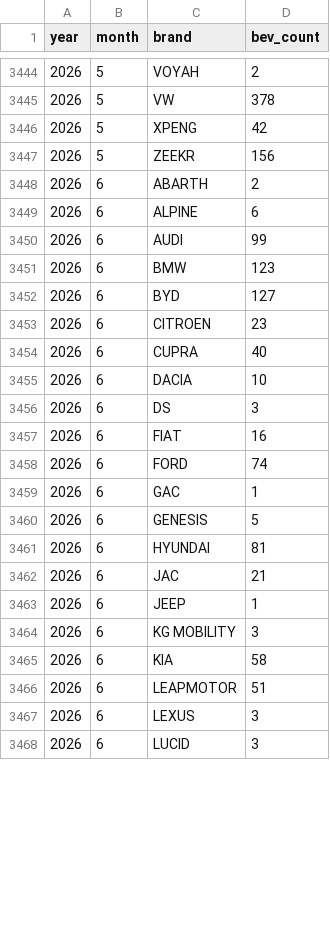
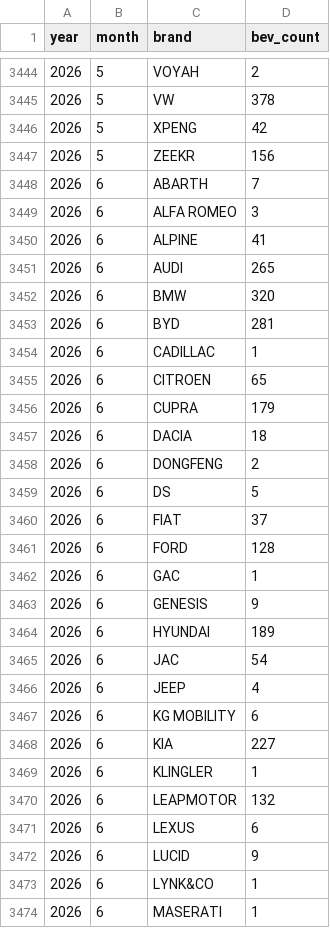
Before and after one commit to mkubicek/swiss-vehicle-stats, a CSV file: data/processed/brand_bev_by_month.csv, drawn as a sheet; only a part is shown, gaps mark what is left out; the diff covers the shown part only.

```diff
--- a/data/processed/brand_bev_by_month.csv
+++ b/data/processed/brand_bev_by_month.csv
@@ -3447,22 +3447,28 @@ year,month,brand,bev_count
 2026,5,ZEEKR,156
-2026,6,ABARTH,2
-2026,6,ALPINE,6
-2026,6,AUDI,99
-2026,6,BMW,123
-2026,6,BYD,127
-2026,6,CITROEN,23
-2026,6,CUPRA,40
-2026,6,DACIA,10
-2026,6,DS,3
-2026,6,FIAT,16
-2026,6,FORD,74
+2026,6,ABARTH,7
+2026,6,ALFA ROMEO,3
+2026,6,ALPINE,41
+2026,6,AUDI,265
+2026,6,BMW,320
+2026,6,BYD,281
+2026,6,CADILLAC,1
+2026,6,CITROEN,65
+2026,6,CUPRA,179
+2026,6,DACIA,18
+2026,6,DONGFENG,2
+2026,6,DS,5
+2026,6,FIAT,37
+2026,6,FORD,128
 2026,6,GAC,1
-2026,6,GENESIS,5
-2026,6,HYUNDAI,81
-2026,6,JAC,21
-2026,6,JEEP,1
-2026,6,KG MOBILITY,3
-2026,6,KIA,58
-2026,6,LEAPMOTOR,51
-2026,6,LEXUS,3
-2026,6,LUCID,3
+2026,6,GENESIS,9
+2026,6,HYUNDAI,189
+2026,6,JAC,54
+2026,6,JEEP,4
+2026,6,KG MOBILITY,6
+2026,6,KIA,227
+2026,6,KLINGLER,1
+2026,6,LEAPMOTOR,132
+2026,6,LEXUS,6
+2026,6,LUCID,9
+2026,6,LYNK&CO,1
+2026,6,MASERATI,1
```
Also changed, not shown: 3 added rows, 1 removed row and 92 edited cells elsewhere in this file, data/processed/brand_by_year.csv, data/processed/brand_canton_bev.csv, 25 other files.
